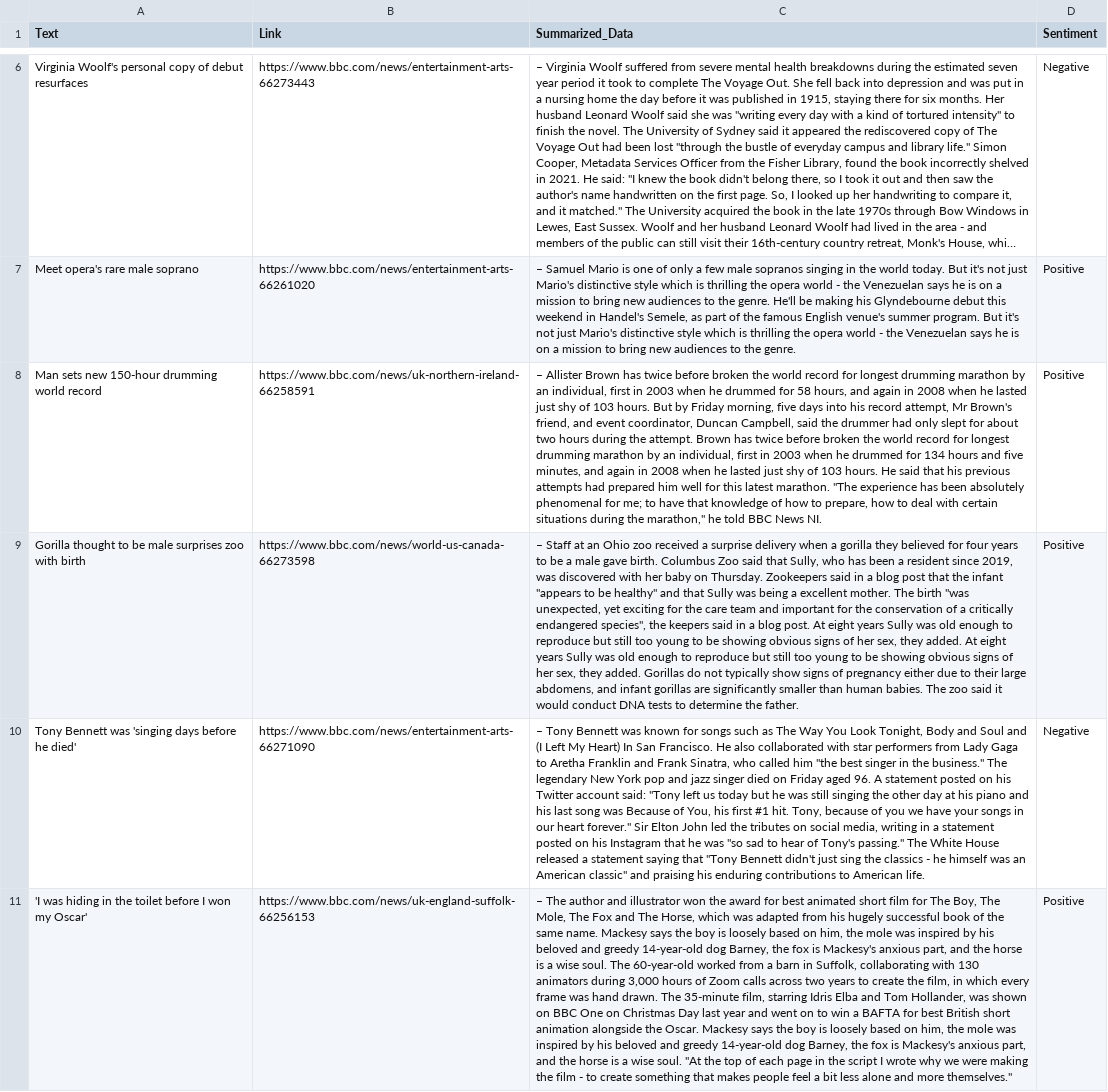
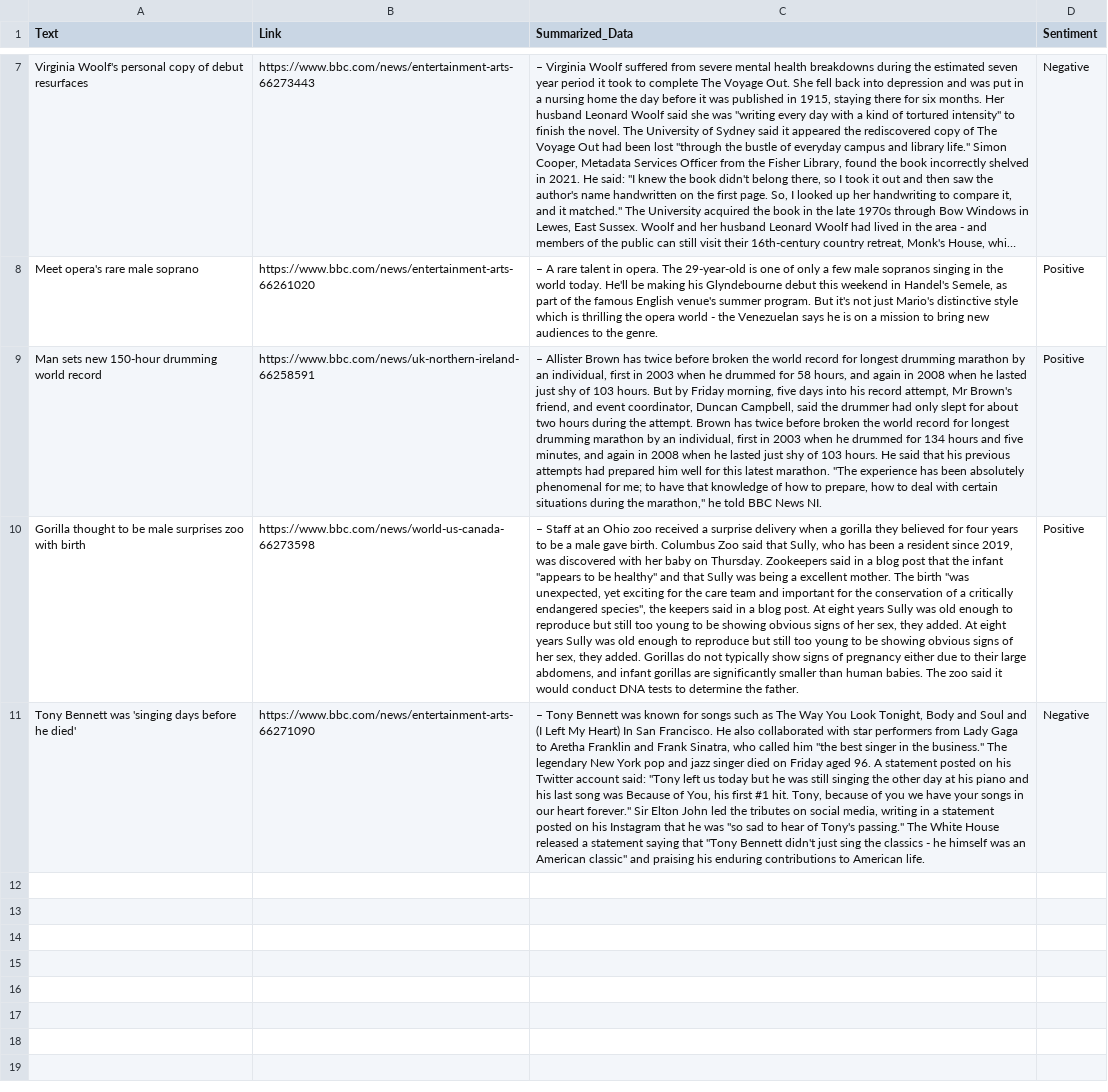
Before and after one commit to s-hreyas22/webscrapping.github.io, a CSV file: output.csv, drawn as a sheet; only a part is shown, gaps mark what is left out; long unchanged cells end in …; removed rows and columns are numbered as before the commit, all else as after; the diff covers the shown part only; the diff names each change by its address in the sheet, - before the commit and + after, or states it on an @@ line.

```diff
--- a/output.csv
+++ b/output.csv
-C8 (Summarized_Data): – Samuel Mario is one of only a few male sopranos singing in the world today. But it's not just Mario's distinctive style which is thrilling the opera world - the Venezuelan says he is on a mission to bring new audiences to the genre. He'll be…
+C8 (Summarized_Data): – A rare talent in opera. The 29-year-old is one of only a few male sopranos singing in the world today. He'll be…
-row 11: 'I was hiding in the toilet before I won my Oscar' | https://www.bbc.com/news/uk-england-suffolk-66256153 | – The author and illustrator won the award for best animated short film for The Boy, The Mole, The Fox and The Horse, which was adapted from his hugely successful book of the same name. Mackesy says the boy is loosely based on him, the mole was inspired by his beloved and greedy 14-year-old dog Barney, the fox is Mackesy's anxious part, and the horse is a wise soul. The 60-year-old worked from a barn in Suffolk, collaborating with 130 animators during 3,000 hours of Zoom calls across two years to create the film, in which every frame was hand drawn. The 35-minute film, starring Idris Elba and Tom Hollander, was shown on BBC One on Christmas Day last year and went on to win a BAFTA for best British short animation alongside the Oscar. Mackesy says the boy is loosely based on him, the mole was inspired by his beloved and greedy 14-year-old dog Barney, the fox is Mackesy's anxious part, and the horse is a wise soul. "At the top of each page in the script I wrote why we were making the film - to create something that makes people feel a bit less alone and more themselves." | Positive
```
Also changed, not shown: 2 added rows, 1 removed row and 6 edited cells elsewhere in this file.
